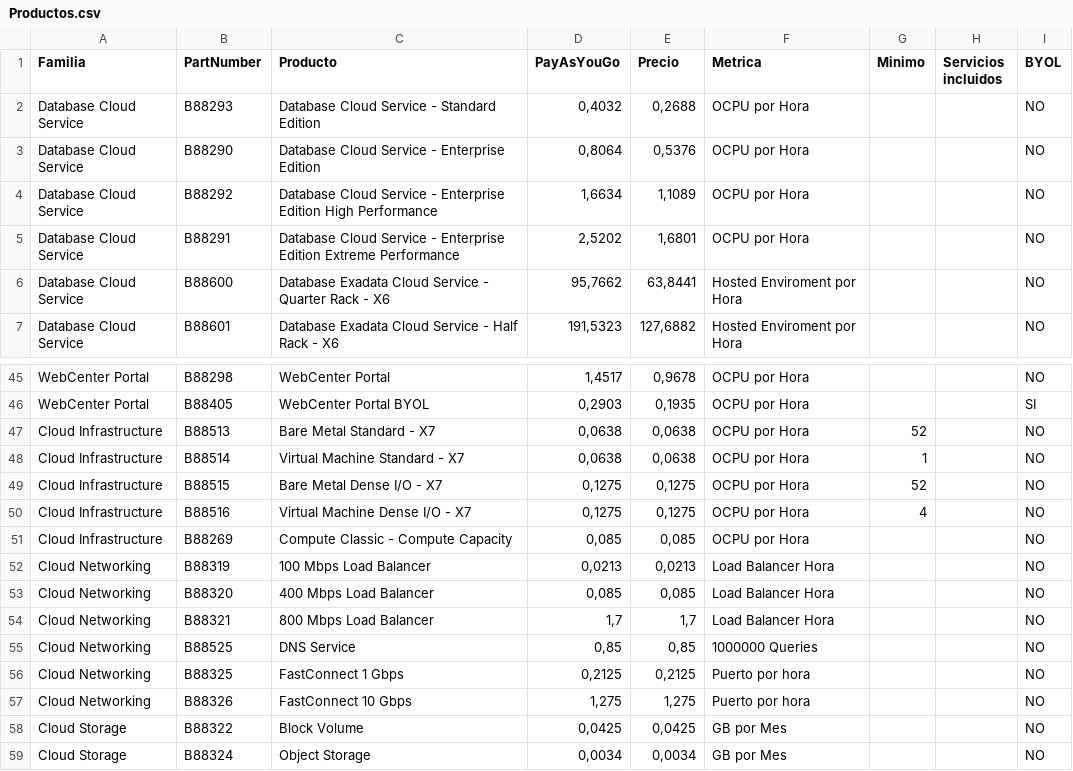
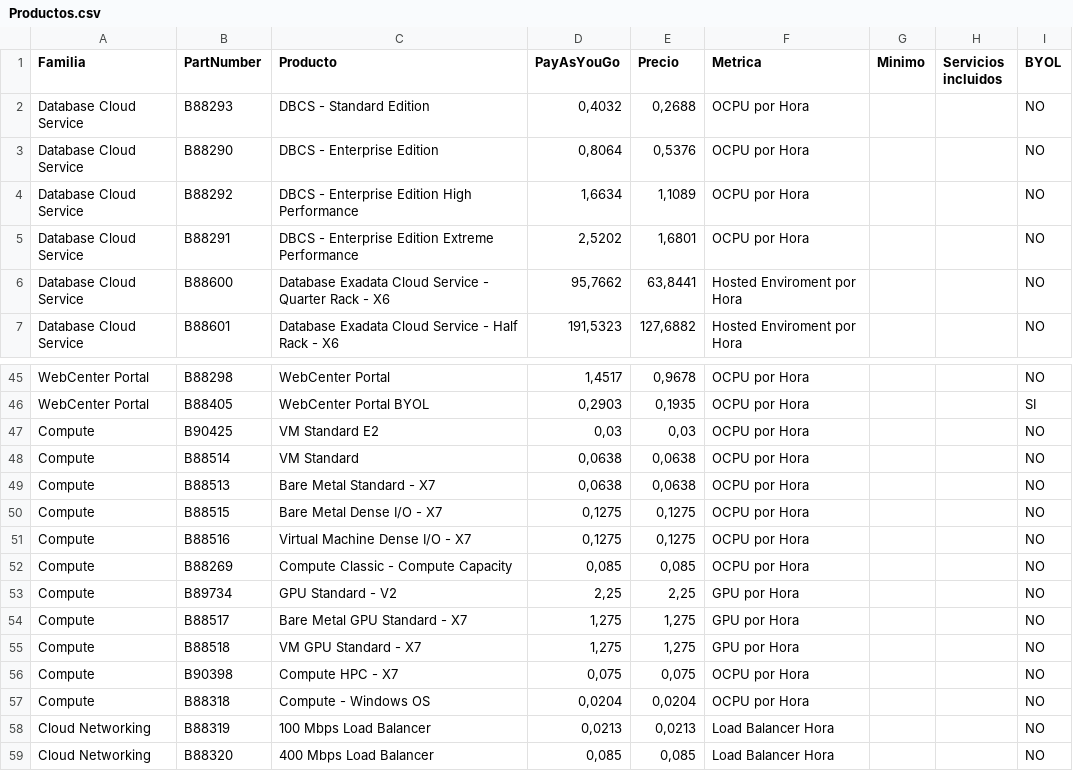
Before and after one commit to heraym/SalesBot, a CSV file: productos-service/data/Productos.csv, drawn as a sheet; only a part is shown, gaps mark what is left out; the shorter side is filled out with more unchanged rows; the diff covers the shown part only.

```diff
--- a/productos-service/data/Productos.csv
+++ b/productos-service/data/Productos.csv
@@ -1,6 +1,6 @@
 Familia;PartNumber;Producto;PayAsYouGo;Precio;Metrica;Minimo;Servicios incluidos ;BYOL
-Database Cloud Service;B88293; Database Cloud Service - Standard Edition;0,4032;0,2688;OCPU por Hora;;;NO
-Database Cloud Service;B88290; Database Cloud Service - Enterprise Edition;0,8064;0,5376;OCPU por Hora;;;NO
-Database Cloud Service;B88292; Database Cloud Service - Enterprise Edition High Performance;1,6634;1,1089;OCPU por Hora;;;NO
-Database Cloud Service;B88291; Database Cloud Service - Enterprise Edition Extreme Performance;2,5202;1,6801;OCPU por Hora;;;NO
+Database Cloud Service;B88293; DBCS - Standard Edition;0,4032;0,2688;OCPU por Hora;;;NO
+Database Cloud Service;B88290; DBCS - Enterprise Edition;0,8064;0,5376;OCPU por Hora;;;NO
+Database Cloud Service;B88292; DBCS - Enterprise Edition High Performance;1,6634;1,1089;OCPU por Hora;;;NO
+Database Cloud Service;B88291; DBCS - Enterprise Edition Extreme Performance;2,5202;1,6801;OCPU por Hora;;;NO
 Database Cloud Service;B88600; Database Exadata Cloud Service - Quarter Rack - X6;95,7662;63,8441;Hosted Enviroment por Hora;;;NO
@@ -46,7 +46,13 @@ WebCenter Portal;B88298;WebCenter Portal;1,4517;0,9678;OCPU por Hora;;;NO
 WebCenter Portal;B88405;WebCenter Portal BYOL;0,2903;0,1935;OCPU por Hora;;;SI
-Cloud Infrastructure;B88513;Bare Metal Standard - X7;0,0638;0,0638;OCPU por Hora;52;;NO
-Cloud Infrastructure;B88514;Virtual Machine Standard - X7;0,0638;0,0638;OCPU por Hora;1;;NO
-Cloud Infrastructure;B88515;Bare Metal Dense I/O - X7;0,1275;0,1275;OCPU por Hora;52;;NO
-Cloud Infrastructure;B88516;Virtual Machine Dense I/O - X7;0,1275;0,1275;OCPU por Hora;4;;NO
-Cloud Infrastructure;B88269;Compute Classic - Compute Capacity;0,085;0,085;OCPU por Hora;;;NO
+Compute;B90425;VM Standard E2;0,03;0,03;OCPU por Hora;;;NO
+Compute;B88514;VM Standard;0,0638;0,0638;OCPU por Hora;;;NO
+Compute;B88513;Bare Metal Standard - X7;0,0638;0,0638;OCPU por Hora;;;NO
+Compute;B88515;Bare Metal Dense I/O - X7;0,1275;0,1275;OCPU por Hora;;;NO
+Compute;B88516;Virtual Machine Dense I/O - X7;0,1275;0,1275;OCPU por Hora;;;NO
+Compute;B88269;Compute Classic - Compute Capacity;0,085;0,085;OCPU por Hora;;;NO
+Compute;B89734;GPU Standard - V2;2,25;2,25;GPU por Hora;;;NO
+Compute;B88517;Bare Metal GPU Standard - X7;1,275;1,275;GPU por Hora;;;NO
+Compute;B88518;VM GPU Standard - X7;1,275;1,275;GPU por Hora;;;NO
+Compute;B90398;Compute HPC - X7;0,075;0,075;OCPU por Hora;;;NO
+Compute;B88318;Compute - Windows OS;0,0204;0,0204;OCPU por Hora;;;NO
 Cloud Networking;B88319;100 Mbps Load Balancer;0,0213;0,0213;Load Balancer Hora;;;NO
```
Also changed, not shown: 6 added rows and 8 edited cells elsewhere in this file, productos-service/data/Familias.csv, 2 other files.
